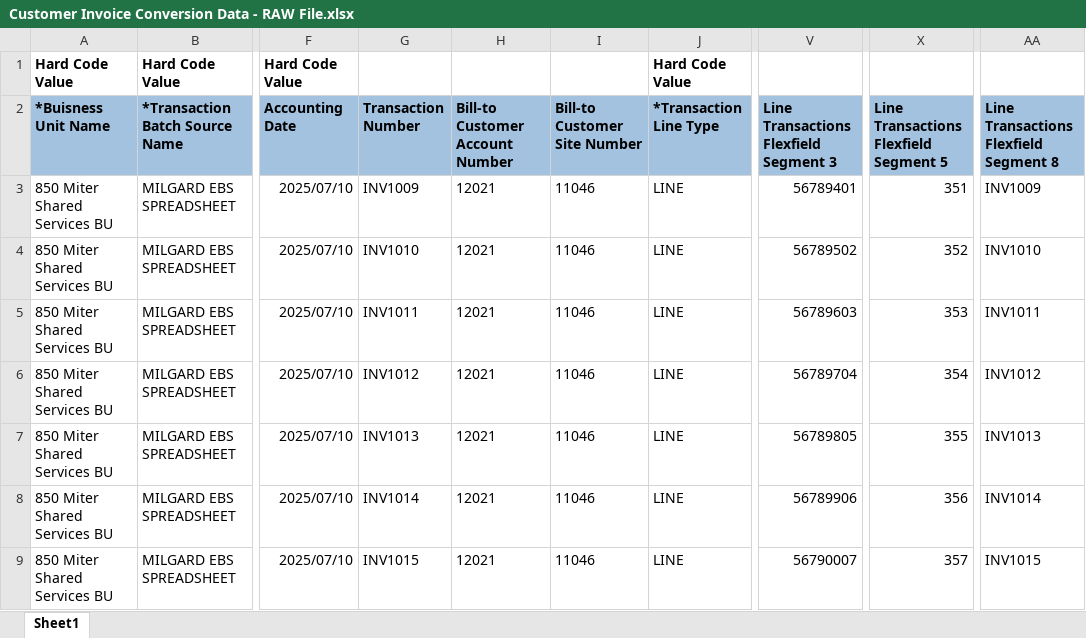
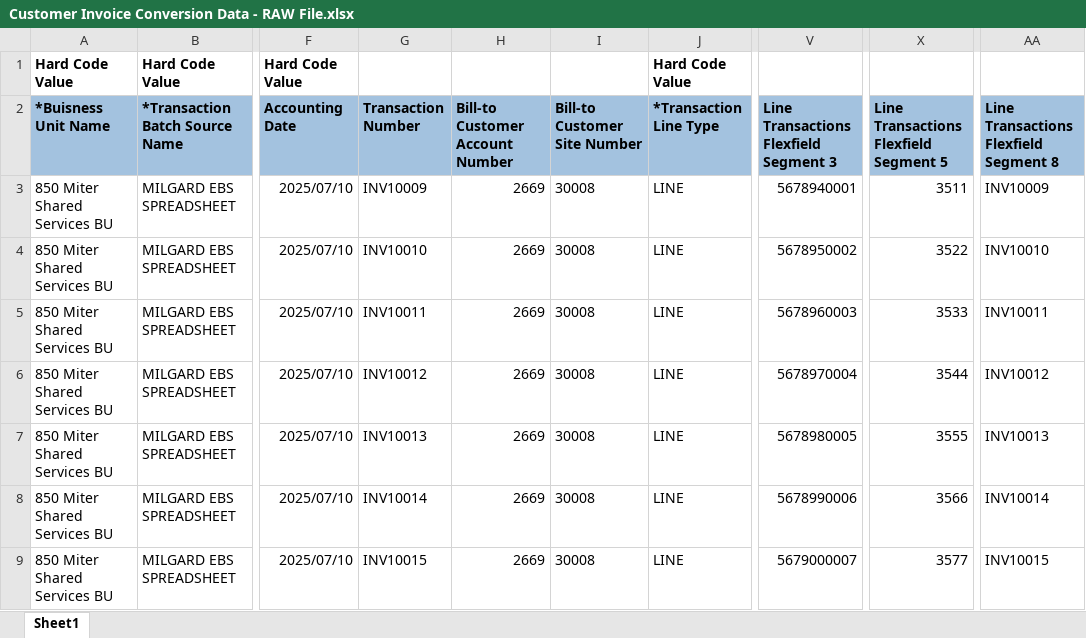
Before and after one commit to Sohamcalfus/MigrationTool, an Excel workbook: Customer Invoice Conversion Data - RAW File.xlsx, sheet Sheet1, drawn as a sheet; only a part is shown, gaps mark what is left out; values as stored, in another font and other column widths than the file's, no borders; the diff covers the shown part only; the diff names each change by its address in the sheet, - before the commit and + after, or states it on an @@ line.

```diff
--- a/Customer Invoice Conversion Data - RAW File.xlsx (sheet Sheet1)
+++ b/Customer Invoice Conversion Data - RAW File.xlsx (sheet Sheet1)
-G3 (Transaction Number): INV1009
+G3 (Transaction Number): INV10009
-H3:H9 (Bill-to Customer Account Number): 12021
+H3:H9 (Bill-to Customer Account Number): 2669
-I3:I9 (Bill-to Customer Site Number): 11046
+I3:I9 (Bill-to Customer Site Number): 30008
-V3: 56789401
+V3: 5678940001
-X3: 351
+X3: 3511
-AA3: INV1009
+AA3: INV10009
-G4 (Transaction Number): INV1010
+G4 (Transaction Number): INV10010
-V4: 56789502
+V4: 5678950002
-X4: 352
+X4: 3522
-AA4: INV1010
+AA4: INV10010
-G5 (Transaction Number): INV1011
+G5 (Transaction Number): INV10011
-V5: 56789603
+V5: 5678960003
-X5: 353
+X5: 3533
-AA5: INV1011
+AA5: INV10011
-G6 (Transaction Number): INV1012
+G6 (Transaction Number): INV10012
-V6: 56789704
+V6: 5678970004
-X6: 354
+X6: 3544
-AA6: INV1012
+AA6: INV10012
-G7 (Transaction Number): INV1013
+G7 (Transaction Number): INV10013
-V7: 56789805
+V7: 5678980005
-X7: 355
+X7: 3555
-AA7: INV1013
+AA7: INV10013
-G8 (Transaction Number): INV1014
+G8 (Transaction Number): INV10014
-V8: 56789906
+V8: 5678990006
-X8: 356
+X8: 3566
-AA8: INV1014
+AA8: INV10014
-G9 (Transaction Number): INV1015
+G9 (Transaction Number): INV10015
-V9: 56790007
+V9: 5679000007
-X9: 357
+X9: 3577
-AA9: INV1015
+AA9: INV10015
```
Also changed, not shown: 42 edited cells elsewhere in this sheet, 24 other files.
